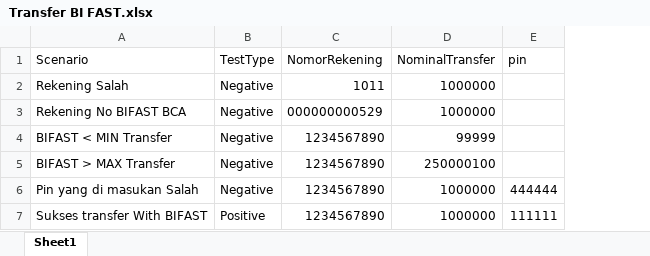
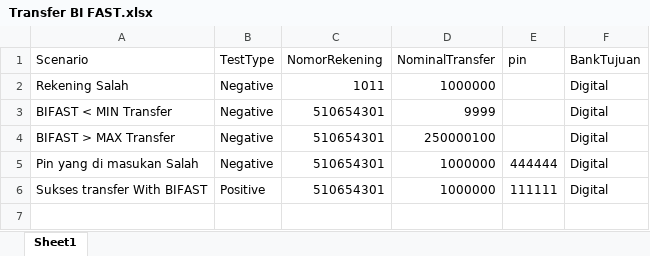
Before and after one commit to FachriPutr/Android-Automation, an Excel workbook: DataExcel/Transfer BI FAST.xlsx, sheet Sheet1, drawn as a sheet; values as stored, in another font and other column widths than the file's, no borders; removed rows and columns are numbered as before the commit, all else as after; the diff names each change by its address in the sheet, - before the commit and + after, or states it on an @@ line.

Commit message:
fixing script automation BI fast transfer

```diff
--- a/DataExcel/Transfer BI FAST.xlsx (sheet Sheet1)
+++ b/DataExcel/Transfer BI FAST.xlsx (sheet Sheet1)
+column F (BankTujuan), rows 2-6: all Digital
-row 3: Rekening No BIFAST BCA | Negative | 000000000529 | 1000000
-C3:C6 (NomorRekening): 1234567890
+C3:C6 (NomorRekening): 510654301
-D3 (NominalTransfer): 99999
+D3 (NominalTransfer): 9999
```
Also changed, not shown: 19 other files.
